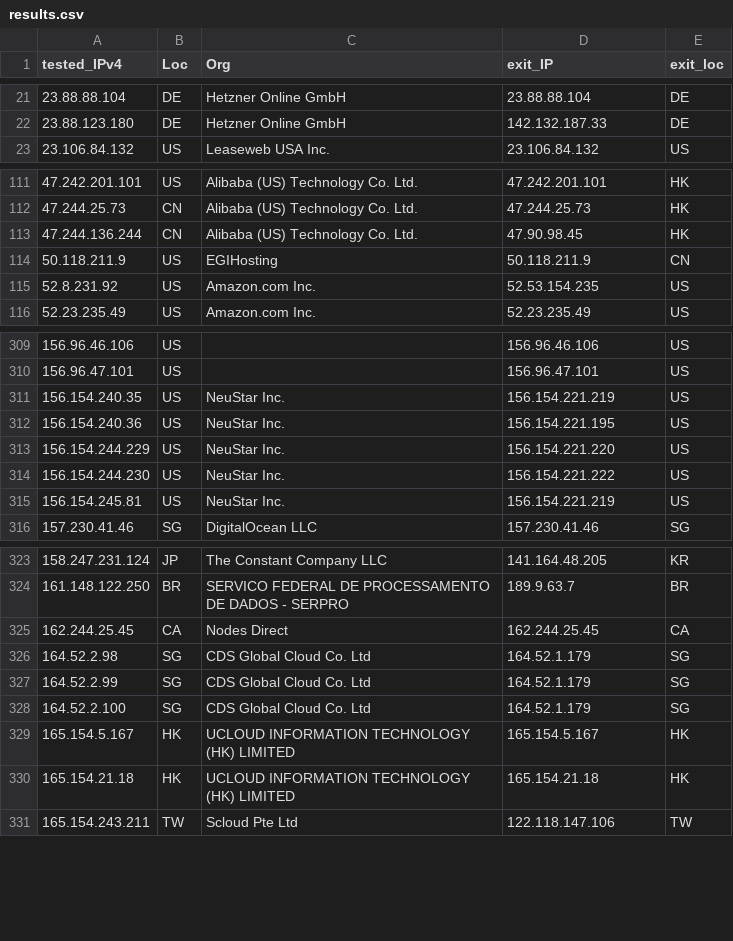
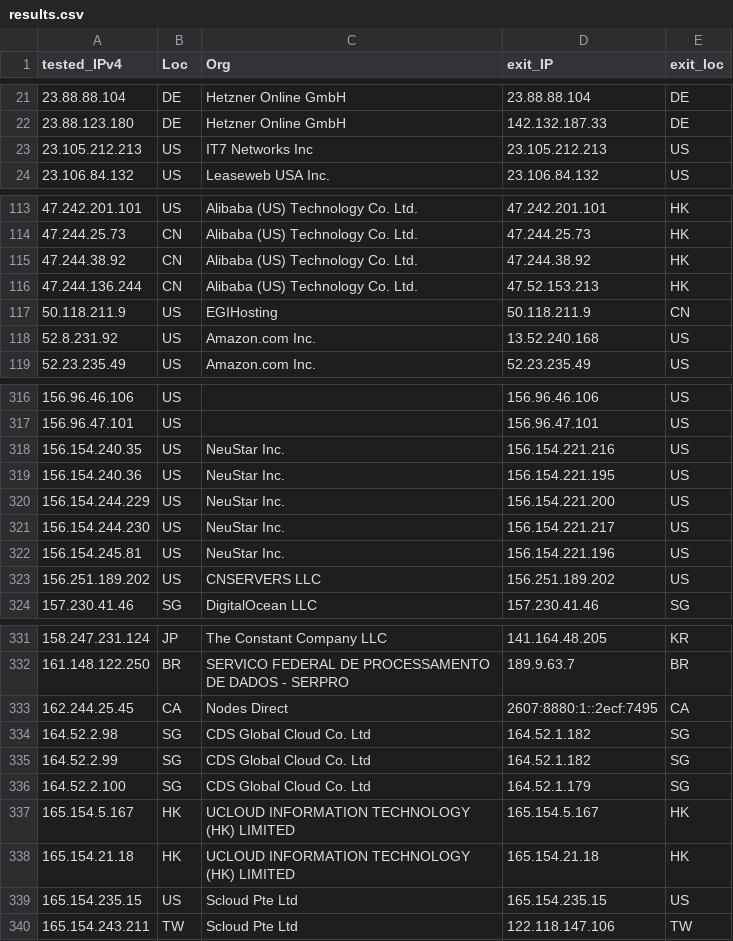
Before and after one commit to tr1s7an/Unofficial-Cloudflare-nodes, a CSV file: results.csv, drawn as a sheet; only a part is shown, gaps mark what is left out; the diff covers the shown part only.

```diff
--- a/results.csv
+++ b/results.csv
@@ -22,2 +22,3 @@ tested_IPv4,Loc,Org,exit_IP,exit_loc
 23.88.123.180,DE,Hetzner Online GmbH,142.132.187.33,DE
+23.105.212.213,US,IT7 Networks Inc,23.105.212.213,US
 23.106.84.132,US,Leaseweb USA  Inc.,23.106.84.132,US
@@ -112,5 +114,6 @@ tested_IPv4,Loc,Org,exit_IP,exit_loc
 47.244.25.73,CN,Alibaba (US) Technology Co.  Ltd.,47.244.25.73,HK
-47.244.136.244,CN,Alibaba (US) Technology Co.  Ltd.,47.90.98.45,HK
+47.244.38.92,CN,Alibaba (US) Technology Co.  Ltd.,47.244.38.92,HK
+47.244.136.244,CN,Alibaba (US) Technology Co.  Ltd.,47.52.153.213,HK
 50.118.211.9,US,EGIHosting,50.118.211.9,CN
-52.8.231.92,US,Amazon.com  Inc.,52.53.154.235,US
+52.8.231.92,US,Amazon.com  Inc.,13.52.240.168,US
 52.23.235.49,US,Amazon.com  Inc.,52.23.235.49,US
@@ -310,7 +317,8 @@ tested_IPv4,Loc,Org,exit_IP,exit_loc
 156.96.47.101,US,,156.96.47.101,US
-156.154.240.35,US,NeuStar  Inc.,156.154.221.219,US
+156.154.240.35,US,NeuStar  Inc.,156.154.221.216,US
 156.154.240.36,US,NeuStar  Inc.,156.154.221.195,US
-156.154.244.229,US,NeuStar  Inc.,156.154.221.220,US
-156.154.244.230,US,NeuStar  Inc.,156.154.221.222,US
-156.154.245.81,US,NeuStar  Inc.,156.154.221.219,US
+156.154.244.229,US,NeuStar  Inc.,156.154.221.200,US
+156.154.244.230,US,NeuStar  Inc.,156.154.221.217,US
+156.154.245.81,US,NeuStar  Inc.,156.154.221.196,US
+156.251.189.202,US,CNSERVERS LLC,156.251.189.202,US
 157.230.41.46,SG,DigitalOcean  LLC,157.230.41.46,SG
@@ -324,5 +332,5 @@ tested_IPv4,Loc,Org,exit_IP,exit_loc
 161.148.122.250,BR,SERVICO FEDERAL DE PROCESSAMENTO DE DADOS - SERPRO,189.9.63.7,BR
-162.244.25.45,CA,Nodes Direct,162.244.25.45,CA
-164.52.2.98,SG,CDS Global Cloud Co.  Ltd,164.52.1.179,SG
-164.52.2.99,SG,CDS Global Cloud Co.  Ltd,164.52.1.179,SG
+162.244.25.45,CA,Nodes Direct,2607:8880:1::2ecf:7495,CA
+164.52.2.98,SG,CDS Global Cloud Co.  Ltd,164.52.1.182,SG
+164.52.2.99,SG,CDS Global Cloud Co.  Ltd,164.52.1.182,SG
 164.52.2.100,SG,CDS Global Cloud Co.  Ltd,164.52.1.179,SG
@@ -330,2 +338,3 @@ tested_IPv4,Loc,Org,exit_IP,exit_loc
 165.154.21.18,HK,UCLOUD INFORMATION TECHNOLOGY (HK) LIMITED,165.154.21.18,HK
+165.154.235.15,US,Scloud Pte Ltd,165.154.235.15,US
 165.154.243.211,TW,Scloud Pte Ltd,122.118.147.106,TW
```
Also changed, not shown: 18 added rows, 11 removed rows and 15 edited cells elsewhere in this file.
